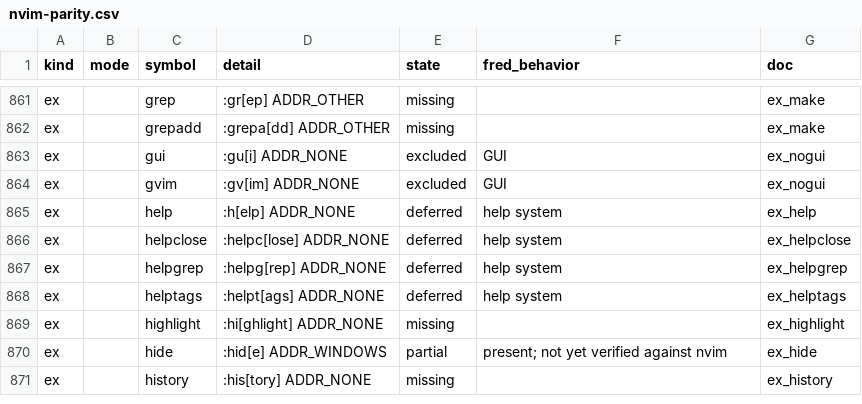
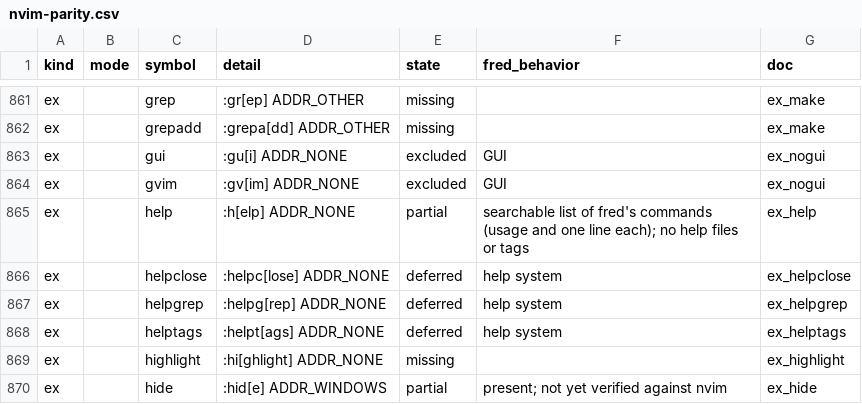
Before and after one commit to guylyons/fred, a CSV file: docs/nvim-parity.csv, drawn as a sheet; only a part is shown, gaps mark what is left out; the shorter side is filled out with more unchanged rows.

```diff
--- a/docs/nvim-parity.csv
+++ b/docs/nvim-parity.csv
@@ -864,3 +864,3 @@ ex,,gui,:gu[i] ADDR_NONE,excluded,GUI,ex_nogui
 ex,,gvim,:gv[im] ADDR_NONE,excluded,GUI,ex_nogui
-ex,,help,:h[elp] ADDR_NONE,deferred,help system,ex_help
+ex,,help,:h[elp] ADDR_NONE,partial,"searchable list of fred's commands (usage and one line each); no help files or tags",ex_help
 ex,,helpclose,:helpc[lose] ADDR_NONE,deferred,help system,ex_helpclose
```
Also changed, not shown: 8 other files.
